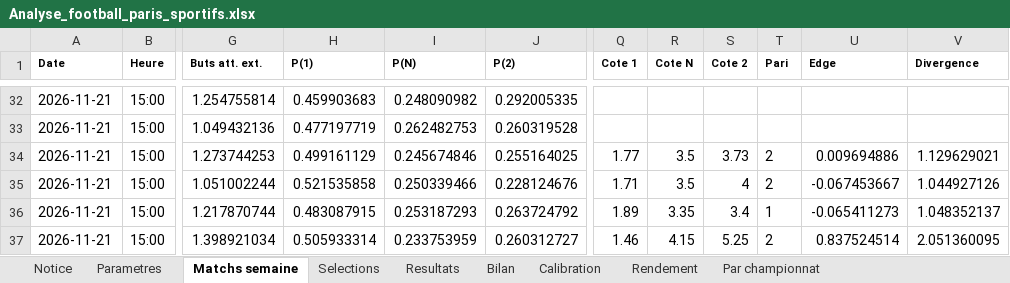
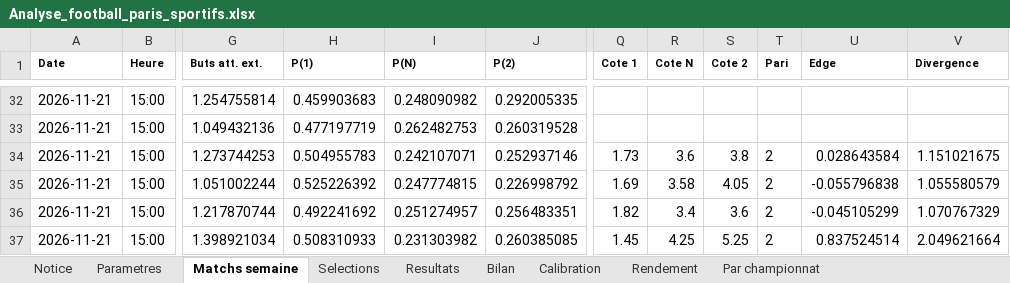
Before and after one commit to zoukeur971/analyse-foot, an Excel workbook: classeur/Analyse_football_paris_sportifs.xlsx, sheet Matchs semaine, drawn as a sheet; only a part is shown, gaps mark what is left out; values as stored, in another font and other column widths than the file's, no borders; the diff covers the shown part only; the diff names each change by its address in the sheet, - before the commit and + after, or states it on an @@ line.

```diff
--- a/classeur/Analyse_football_paris_sportifs.xlsx (sheet Matchs semaine)
+++ b/classeur/Analyse_football_paris_sportifs.xlsx (sheet Matchs semaine)
-H34 (P(1)): 0.499161129
+H34 (P(1)): 0.504955783
-I34 (P(N)): 0.245674846
+I34 (P(N)): 0.242107071
-J34 (P(2)): 0.255164025
+J34 (P(2)): 0.252937146
-Q34 (Cote 1): 1.77
+Q34 (Cote 1): 1.73
-R34 (Cote N): 3.5
+R34 (Cote N): 3.6
-S34 (Cote 2): 3.73
+S34 (Cote 2): 3.8
-U34 (Edge): 0.009694886
+U34 (Edge): 0.028643584
-V34 (Divergence): 1.129629021
+V34 (Divergence): 1.151021675
-H35 (P(1)): 0.521535858
+H35 (P(1)): 0.525226392
-I35 (P(N)): 0.250339466
+I35 (P(N)): 0.247774815
-J35 (P(2)): 0.228124676
+J35 (P(2)): 0.226998792
-Q35 (Cote 1): 1.71
+Q35 (Cote 1): 1.69
-R35 (Cote N): 3.5
+R35 (Cote N): 3.58
-S35 (Cote 2): 4
+S35 (Cote 2): 4.05
-U35 (Edge): -0.067453667
+U35 (Edge): -0.055796838
-V35 (Divergence): 1.044927126
+V35 (Divergence): 1.055580579
-H36 (P(1)): 0.483087915
+H36 (P(1)): 0.492241692
-I36 (P(N)): 0.253187293
+I36 (P(N)): 0.251274957
-J36 (P(2)): 0.263724792
+J36 (P(2)): 0.256483351
-Q36 (Cote 1): 1.89
+Q36 (Cote 1): 1.82
-R36 (Cote N): 3.35
+R36 (Cote N): 3.4
-S36 (Cote 2): 3.4
+S36 (Cote 2): 3.6
-T36 (Pari): 1
+T36 (Pari): 2
-U36 (Edge): -0.065411273
+U36 (Edge): -0.045105299
-V36 (Divergence): 1.048352137
+V36 (Divergence): 1.070767329
-H37 (P(1)): 0.505933314
+H37 (P(1)): 0.508310933
-I37 (P(N)): 0.233753959
+I37 (P(N)): 0.231303982
-J37 (P(2)): 0.260312727
+J37 (P(2)): 0.260385085
-Q37 (Cote 1): 1.46
+Q37 (Cote 1): 1.45
-R37 (Cote N): 4.15
+R37 (Cote N): 4.25
-V37 (Divergence): 2.051360095
+V37 (Divergence): 2.049621664
```
Also changed, not shown: 9 added rows and 473 edited cells elsewhere in this sheet, sheet Selections, sheet Notice, 2 other files.
